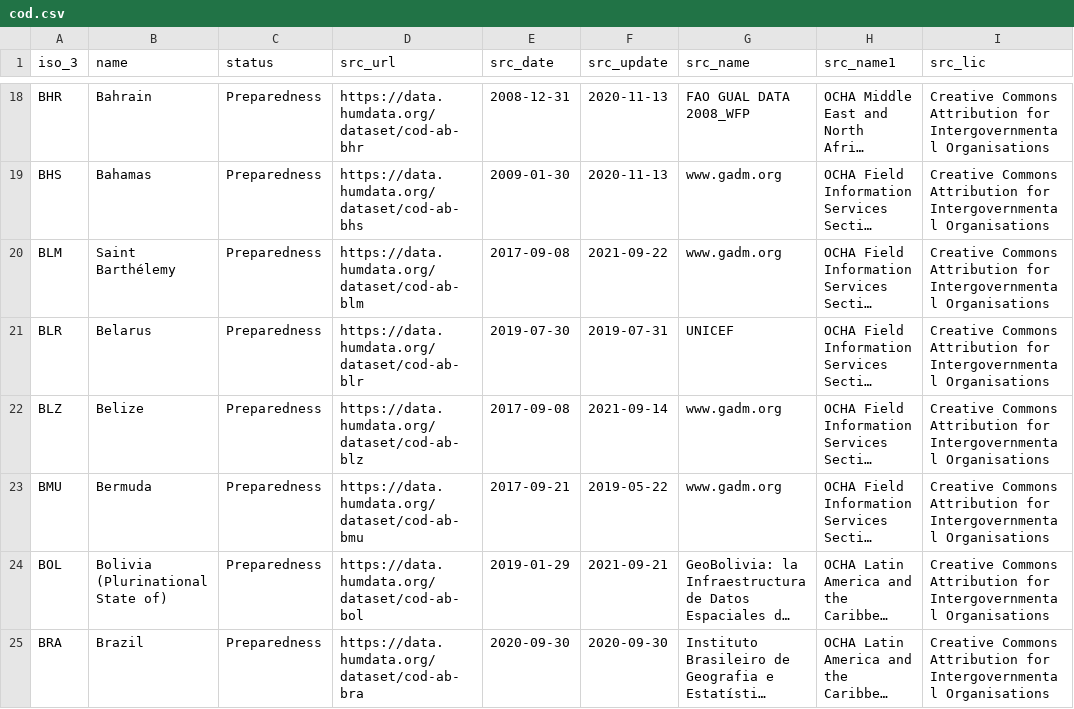
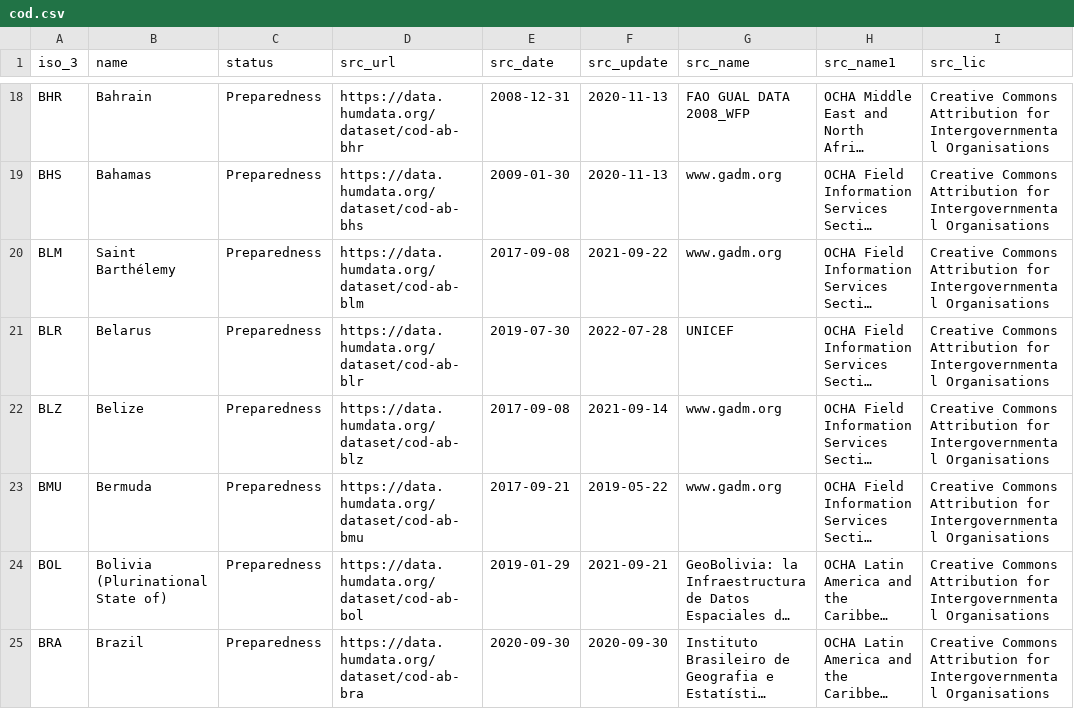
Before and after one commit to fieldmaps/admin-boundaries, a CSV file: inputs/cod.csv, drawn as a sheet; only a part is shown, gaps mark what is left out; long unchanged cells end in …; the diff covers the shown part only; the diff names each change by its address in the sheet, - before the commit and + after, or states it on an @@ line.

```diff
--- a/inputs/cod.csv
+++ b/inputs/cod.csv
-F21 (src_update): 2019-07-31
+F21 (src_update): 2022-07-28
```
Also changed, not shown: 3 removed rows and 18 edited cells elsewhere in this file, inputs/meta.csv, 24 other files.
